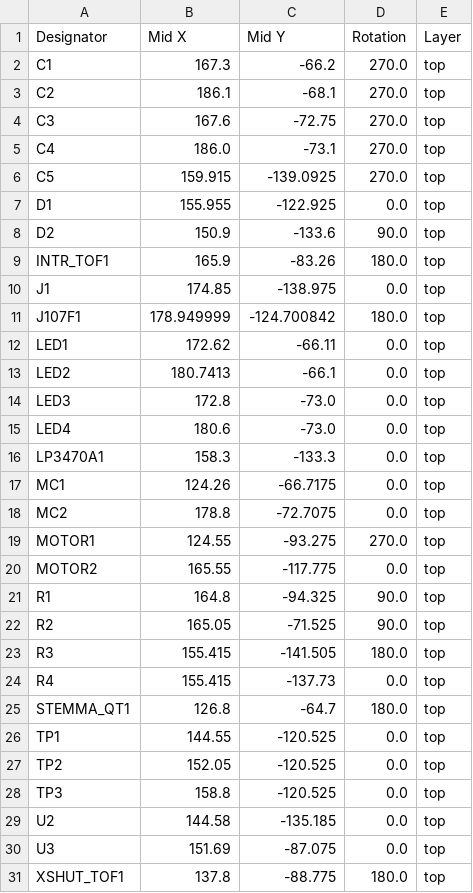
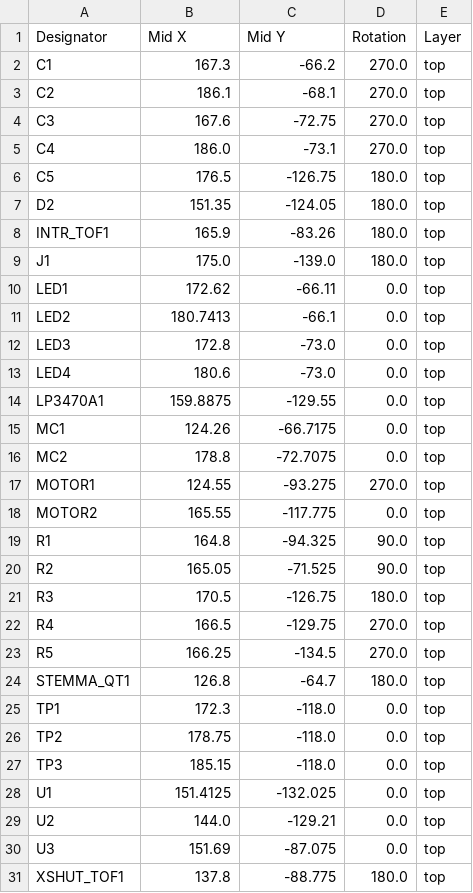
Before and after one commit to iRobotics-Pacbot/Electrical, a CSV file: pacboard2025/production/positions.csv, drawn as a sheet.

```diff
--- a/pacboard2025/production/positions.csv
+++ b/pacboard2025/production/positions.csv
@@ -5,8 +5,6 @@ C3,167.6,-72.75,270.0,top
 C4,186.0,-73.1,270.0,top
-C5,159.915,-139.0925,270.0,top
-D1,155.955,-122.925,0.0,top
-D2,150.9,-133.6,90.0,top
+C5,176.5,-126.75,180.0,top
+D2,151.35,-124.05,180.0,top
 INTR_TOF1,165.9,-83.26,180.0,top
-J1,174.85,-138.975,0.0,top
-J107F1,178.949999,-124.700842,180.0,top
+J1,175.0,-139.0,180.0,top
 LED1,172.62,-66.11,0.0,top
@@ -15,3 +13,3 @@ LED3,172.8,-73.0,0.0,top
 LED4,180.6,-73.0,0.0,top
-LP3470A1,158.3,-133.3,0.0,top
+LP3470A1,159.8875,-129.55,0.0,top
 MC1,124.26,-66.7175,0.0,top
@@ -22,9 +20,11 @@ R1,164.8,-94.325,90.0,top
 R2,165.05,-71.525,90.0,top
-R3,155.415,-141.505,180.0,top
-R4,155.415,-137.73,0.0,top
+R3,170.5,-126.75,180.0,top
+R4,166.5,-129.75,270.0,top
+R5,166.25,-134.5,270.0,top
 STEMMA_QT1,126.8,-64.7,180.0,top
-TP1,144.55,-120.525,0.0,top
-TP2,152.05,-120.525,0.0,top
-TP3,158.8,-120.525,0.0,top
-U2,144.58,-135.185,0.0,top
+TP1,172.3,-118.0,0.0,top
+TP2,178.75,-118.0,0.0,top
+TP3,185.15,-118.0,0.0,top
+U1,151.4125,-132.025,0.0,top
+U2,144.0,-129.21,0.0,top
 U3,151.69,-87.075,0.0,top
```
Also changed, not shown: pacboard2025/production/bom.csv, pacboard2025/production/designators.csv, 24 other files.
